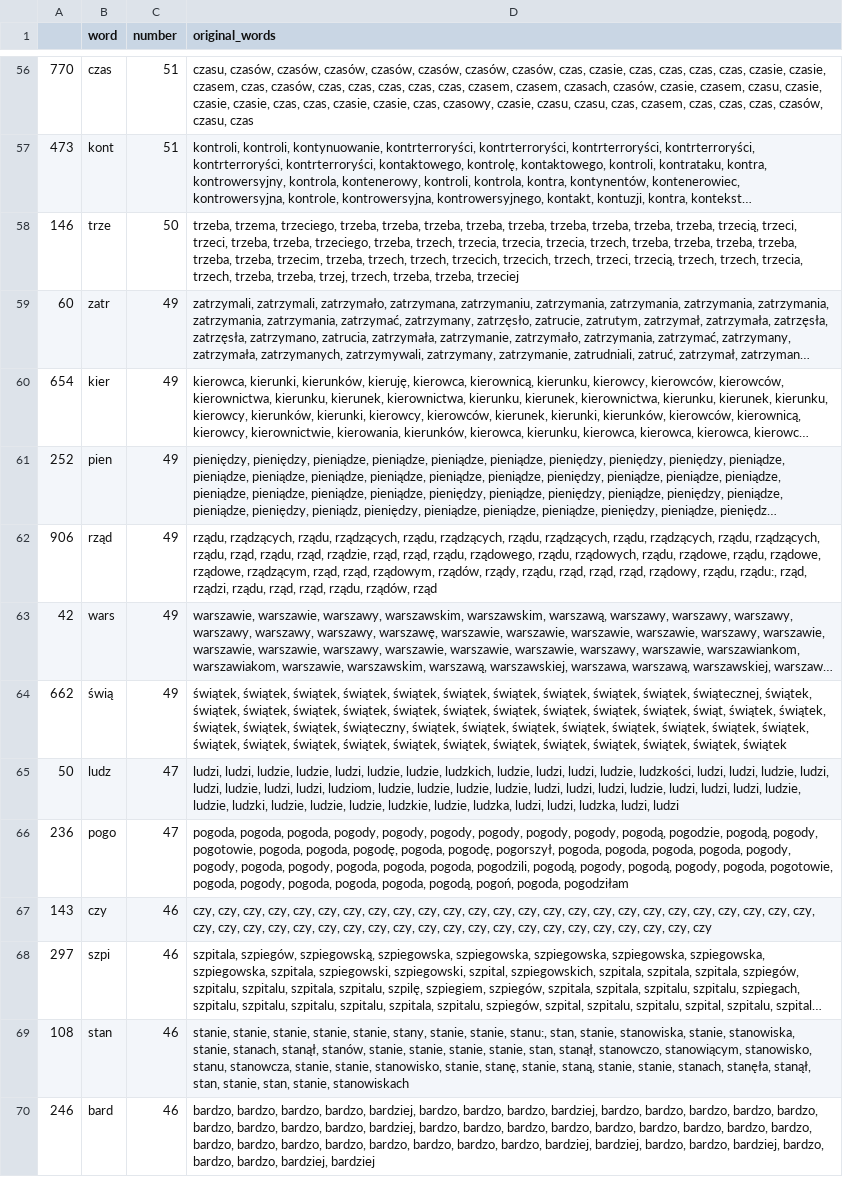
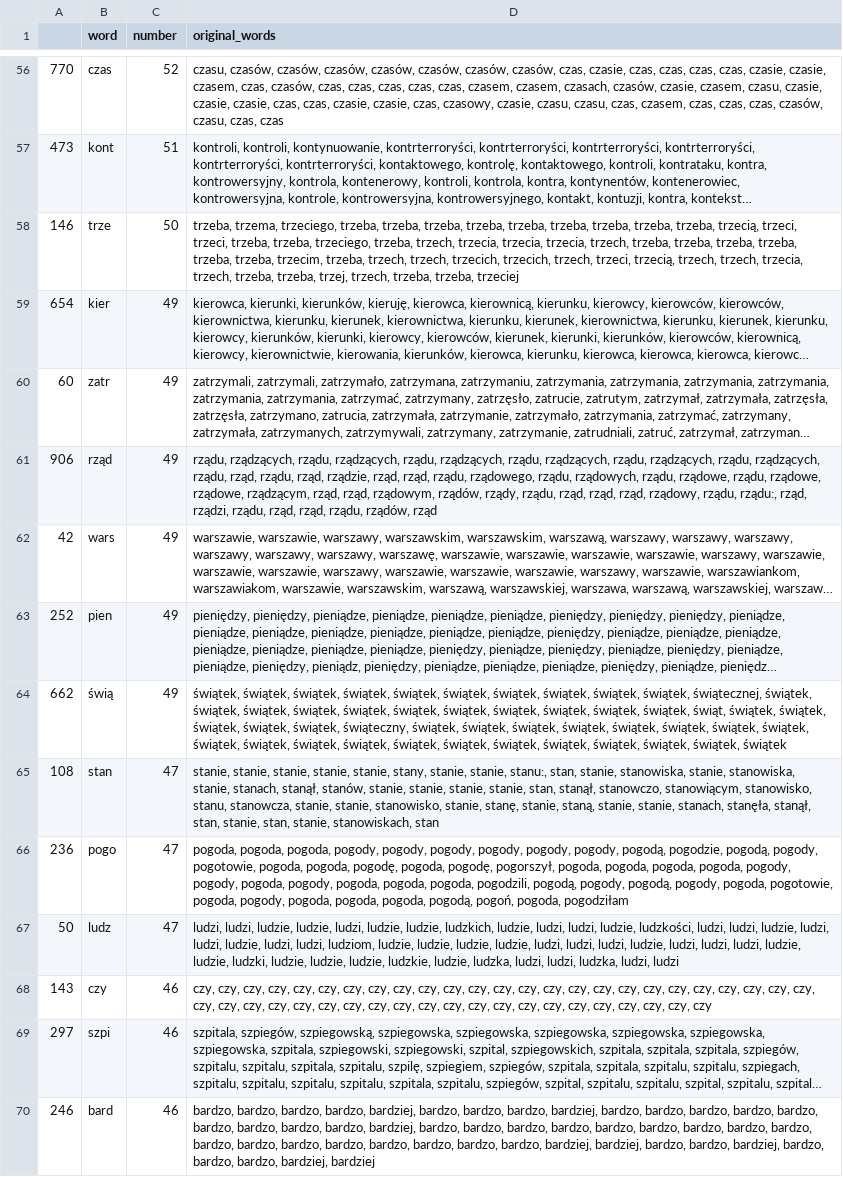
Before and after one commit to JohnKaczmarczyk/APIendPoint, a CSV file: tvn_key_words.csv, drawn as a sheet; only a part is shown, gaps mark what is left out; long unchanged cells end in …; removed rows and columns are numbered as before the commit, all else as after; the diff covers the shown part only; the diff names each change by its address in the sheet, - before the commit and + after, or states it on an @@ line.

```diff
--- a/tvn_key_words.csv
+++ b/tvn_key_words.csv
-C56 (number): 51
+C56 (number): 52
-D56 (original_words): …czasów, czasu, czas
+D56 (original_words): …czasów, czasu, czas, czas
@@ row 60 moved to row 59: 654 @@
@@ row 61 moved to row 63: 252 @@
+row 65: 108 | stan | 47 | stanie, stanie, stanie, stanie, stanie, stany, stanie, stanie, stanu:, stan, stanie, stanowiska, stanie, stanowiska, stanie, stanach, stanął, stanów, stanie, stanie, stanie, stanie, stan, stanął, stanowczo, stanowiącym, stanowisko, stanu, stanowcza, stanie, stanie, stanowisko, stanie, stanę, stanie, staną, stanie, stanie, stanach, stanęła, stanął, stan, stanie, stan, stanie, stanowiskach, stan
-row 69: 108 | stan | 46 | stanie, stanie, stanie, stanie, stanie, stany, stanie, stanie, stanu:, stan, stanie, stanowiska, stanie, stanowiska, stanie, stanach, stanął, stanów, stanie, stanie, stanie, stanie, stan, stanął, stanowczo, stanowiącym, stanowisko, stanu, stanowcza, stanie, stanie, stanowisko, stanie, stanę, stanie, staną, stanie, stanie, stanach, stanęła, stanął, stan, stanie, stan, stanie, stanowiskach
```
Also changed, not shown: 16 added rows, 16 removed rows, 14 moved rows and 30 edited cells elsewhere in this file, tvp_key_words.csv, 3 other files.
